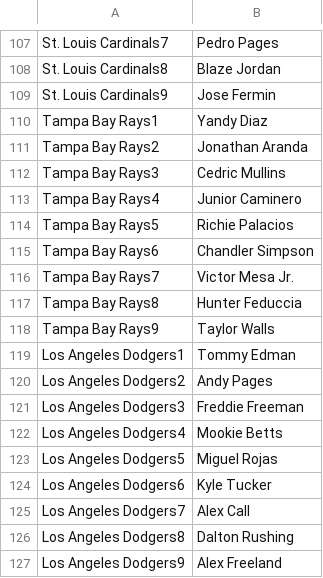
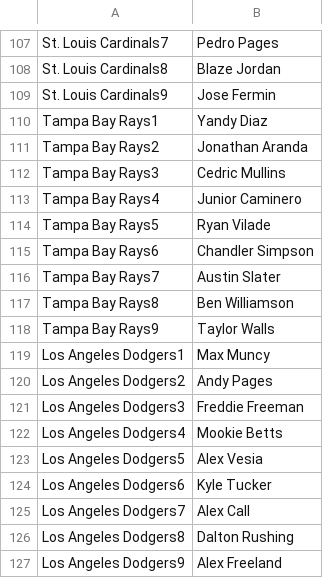
Before and after one commit to jack-simon4/jacks-models, a CSV file: src/assets/MLB-Lineups.csv, drawn as a sheet; only a part is shown, gaps mark what is left out; the diff covers the shown part only.

```diff
--- a/src/assets/MLB-Lineups.csv
+++ b/src/assets/MLB-Lineups.csv
@@ -113,8 +113,8 @@ Tampa Bay Rays3,Cedric Mullins
 Tampa Bay Rays4,Junior Caminero
-Tampa Bay Rays5,Richie Palacios
+Tampa Bay Rays5,Ryan Vilade
 Tampa Bay Rays6,Chandler Simpson
-Tampa Bay Rays7,Victor Mesa Jr.
-Tampa Bay Rays8,Hunter Feduccia
+Tampa Bay Rays7,Austin Slater
+Tampa Bay Rays8,Ben Williamson
 Tampa Bay Rays9,Taylor Walls
-Los Angeles Dodgers1,Tommy Edman
+Los Angeles Dodgers1,Max Muncy
 Los Angeles Dodgers2,Andy Pages
@@ -122,3 +122,3 @@ Los Angeles Dodgers3,Freddie Freeman
 Los Angeles Dodgers4,Mookie Betts
-Los Angeles Dodgers5,Miguel Rojas
+Los Angeles Dodgers5,Alex Vesia
 Los Angeles Dodgers6,Kyle Tucker
```
Also changed, not shown: 26 added rows, 8 removed rows, 1 moved row and 2 edited cells elsewhere in this file, src/assets/MLB-Last-Lineups.csv, src/assets/MLB-Player-Props.csv, 1 other file.
